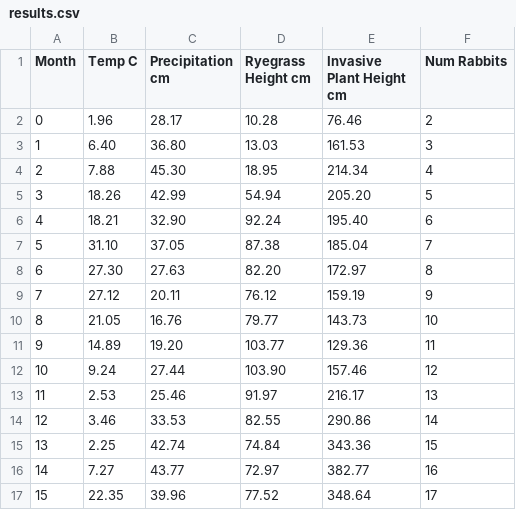
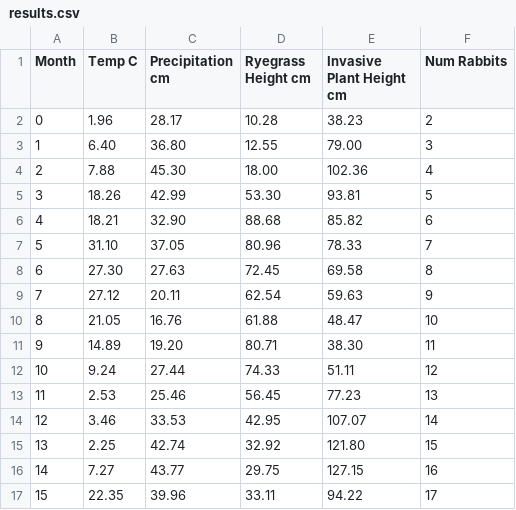
Before and after one commit to LukeEff/ParallelProgrammingProj2, a CSV file: results.csv, drawn as a sheet; only a part is shown; the diff covers the shown part only.

Commit message:
change growth rate of summer plant

```diff
--- a/results.csv
+++ b/results.csv
@@ -1,17 +1,17 @@
 Month,Temp C,Precipitation cm,Ryegrass Height cm,Invasive Plant Height cm,Num Rabbits
-   0 ,   1.96 , 28.17 ,  10.28 ,  76.46 ,   2
-   1 ,   6.40 , 36.80 ,  13.03 , 161.53 ,   3
-   2 ,   7.88 , 45.30 ,  18.95 , 214.34 ,   4
-   3 ,  18.26 , 42.99 ,  54.94 , 205.20 ,   5
-   4 ,  18.21 , 32.90 ,  92.24 , 195.40 ,   6
-   5 ,  31.10 , 37.05 ,  87.38 , 185.04 ,   7
-   6 ,  27.30 , 27.63 ,  82.20 , 172.97 ,   8
-   7 ,  27.12 , 20.11 ,  76.12 , 159.19 ,   9
-   8 ,  21.05 , 16.76 ,  79.77 , 143.73 ,  10
-   9 ,  14.89 , 19.20 , 103.77 , 129.36 ,  11
-  10 ,   9.24 , 27.44 , 103.90 , 157.46 ,  12
-  11 ,   2.53 , 25.46 ,  91.97 , 216.17 ,  13
-  12 ,   3.46 , 33.53 ,  82.55 , 290.86 ,  14
-  13 ,   2.25 , 42.74 ,  74.84 , 343.36 ,  15
-  14 ,   7.27 , 43.77 ,  72.97 , 382.77 ,  16
-  15 ,  22.35 , 39.96 ,  77.52 , 348.64 ,  17
+   0 ,   1.96 , 28.17 ,  10.28 ,  38.23 ,   2
+   1 ,   6.40 , 36.80 ,  12.55 ,  79.00 ,   3
+   2 ,   7.88 , 45.30 ,  18.00 , 102.36 ,   4
+   3 ,  18.26 , 42.99 ,  53.30 ,  93.81 ,   5
+   4 ,  18.21 , 32.90 ,  88.68 ,  85.82 ,   6
+   5 ,  31.10 , 37.05 ,  80.96 ,  78.33 ,   7
+   6 ,  27.30 , 27.63 ,  72.45 ,  69.58 ,   8
+   7 ,  27.12 , 20.11 ,  62.54 ,  59.63 ,   9
+   8 ,  21.05 , 16.76 ,  61.88 ,  48.47 ,  10
+   9 ,  14.89 , 19.20 ,  80.71 ,  38.30 ,  11
+  10 ,   9.24 , 27.44 ,  74.33 ,  51.11 ,  12
+  11 ,   2.53 , 25.46 ,  56.45 ,  77.23 ,  13
+  12 ,   3.46 , 33.53 ,  42.95 , 107.07 ,  14
+  13 ,   2.25 , 42.74 ,  32.92 , 121.80 ,  15
+  14 ,   7.27 , 43.77 ,  29.75 , 127.15 ,  16
+  15 ,  22.35 , 39.96 ,  33.11 ,  94.22 ,  17
```
Also changed, not shown: 147 edited cells elsewhere in this file, 5 other files.
